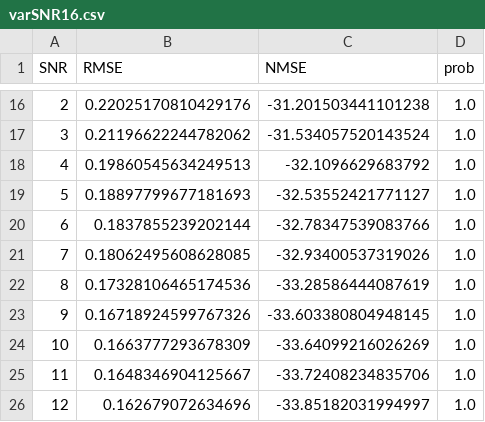
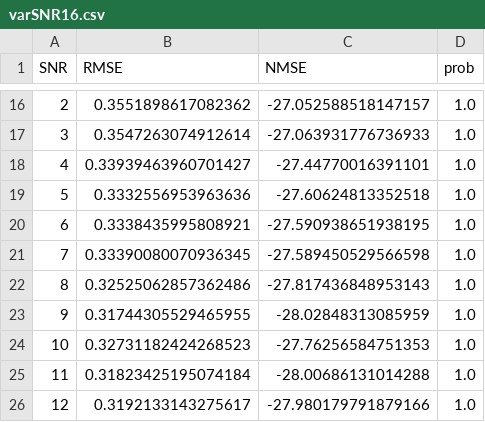
Before and after one commit to McLinWxl/SPAN-for-DOA-estimation, a CSV file: Result/DCNN/varSNR16.csv, drawn as a sheet; only a part is shown, gaps mark what is left out; the diff covers the shown part only.

```diff
--- a/Result/DCNN/varSNR16.csv
+++ b/Result/DCNN/varSNR16.csv
@@ -16,11 +16,11 @@ SNR, RMSE, NMSE, prob
-2, 0.22025170810429176, -31.201503441101238, 1.0
-3, 0.21196622244782062, -31.534057520143524, 1.0
-4, 0.19860545634249513, -32.1096629683792, 1.0
-5, 0.18897799677181693, -32.53552421771127, 1.0
-6, 0.1837855239202144, -32.78347539083766, 1.0
-7, 0.18062495608628085, -32.93400537319026, 1.0
-8, 0.17328106465174536, -33.28586444087619, 1.0
-9, 0.16718924599767326, -33.603380804948145, 1.0
-10, 0.1663777293678309, -33.64099216026269, 1.0
-11, 0.1648346904125667, -33.72408234835706, 1.0
-12, 0.162679072634696, -33.85182031994997, 1.0
+2, 0.3551898617082362, -27.052588518147157, 1.0
+3, 0.3547263074912614, -27.063931776736933, 1.0
+4, 0.33939463960701427, -27.44770016391101, 1.0
+5, 0.3332556953963636, -27.60624813352518, 1.0
+6, 0.3338435995808921, -27.590938651938195, 1.0
+7, 0.33390080070936345, -27.589450529566598, 1.0
+8, 0.32525062857362486, -27.817436848953143, 1.0
+9, 0.31744305529465955, -28.02848313085959, 1.0
+10, 0.32731182424268523, -27.76256584751353, 1.0
+11, 0.31823425195074184, -28.00686131014288, 1.0
+12, 0.3192133143275617, -27.980179791879166, 1.0
```
Also changed, not shown: 31 edited cells elsewhere in this file, Result/DCNN/varSnapshots6.csv, 7 other files.
